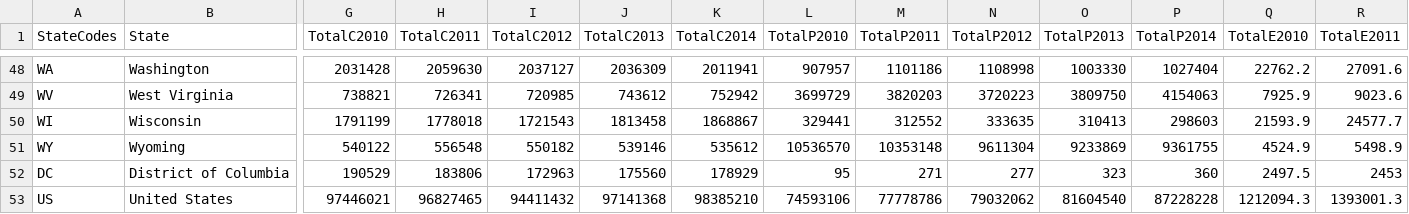
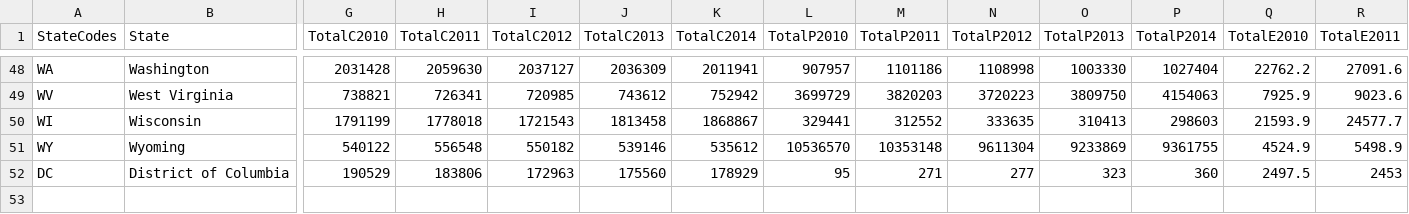
Before and after one commit to xshakib/306-agriculture-exports-dropdown, a CSV file: assets/Energy_data.csv, drawn as a sheet; only a part is shown, gaps mark what is left out; rows hold the shown columns only; the diff names each change by its address in the sheet, - before the commit and + after, or states it on an @@ line.

Commit message:
updated data file

```diff
--- a/assets/Energy_data.csv
+++ b/assets/Energy_data.csv
-row 53: US | United States | 97446021 | 96827465 | 94411432 | 97141368 | 98385210 | 74593106 | 77778786 | 79032062 | 81604540 | 87228228 | 1212094.3 | 1393001.3
```
